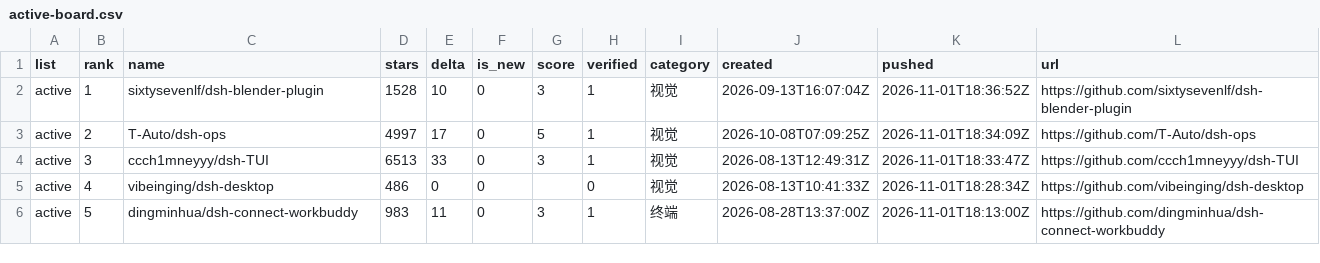
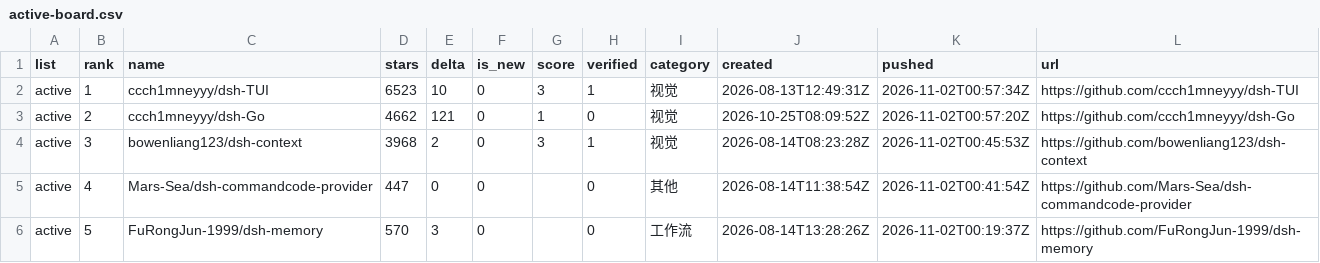
Before and after one commit to dsh-pulse/dsh-daily-pulse, a CSV file: reports/data/active-board.csv, drawn as a sheet.

```diff
--- a/reports/data/active-board.csv
+++ b/reports/data/active-board.csv
@@ -1,6 +1,6 @@
 list,rank,name,stars,delta,is_new,score,verified,category,created,pushed,url
-active,1,sixtysevenlf/dsh-blender-plugin,1528,10,0,3,1,视觉,2026-09-13T16:07:04Z,2026-11-01T18:36:52Z,https://github.com/sixtysevenlf/dsh-blender-plugin
-active,2,T-Auto/dsh-ops,4997,17,0,5,1,视觉,2026-10-08T07:09:25Z,2026-11-01T18:34:09Z,https://github.com/T-Auto/dsh-ops
-active,3,ccch1mneyyy/dsh-TUI,6513,33,0,3,1,视觉,2026-08-13T12:49:31Z,2026-11-01T18:33:47Z,https://github.com/ccch1mneyyy/dsh-TUI
-active,4,vibeinging/dsh-desktop,486,0,0,,0,视觉,2026-08-13T10:41:33Z,2026-11-01T18:28:34Z,https://github.com/vibeinging/dsh-desktop
-active,5,dingminhua/dsh-connect-workbuddy,983,11,0,3,1,终端,2026-08-28T13:37:00Z,2026-11-01T18:13:00Z,https://github.com/dingminhua/dsh-connect-workbuddy
+active,1,ccch1mneyyy/dsh-TUI,6523,10,0,3,1,视觉,2026-08-13T12:49:31Z,2026-11-02T00:57:34Z,https://github.com/ccch1mneyyy/dsh-TUI
+active,2,ccch1mneyyy/dsh-Go,4662,121,0,1,0,视觉,2026-10-25T08:09:52Z,2026-11-02T00:57:20Z,https://github.com/ccch1mneyyy/dsh-Go
+active,3,bowenliang123/dsh-context,3968,2,0,3,1,视觉,2026-08-14T08:23:28Z,2026-11-02T00:45:53Z,https://github.com/bowenliang123/dsh-context
+active,4,Mars-Sea/dsh-commandcode-provider,447,0,0,,0,其他,2026-08-14T11:38:54Z,2026-11-02T00:41:54Z,https://github.com/Mars-Sea/dsh-commandcode-provider
+active,5,FuRongJun-1999/dsh-memory,570,3,0,,0,工作流,2026-08-14T13:28:26Z,2026-11-02T00:19:37Z,https://github.com/FuRongJun-1999/dsh-memory
```
Also changed, not shown: reports/data/category-boards.csv, reports/data/latest.csv, 16 other files.
